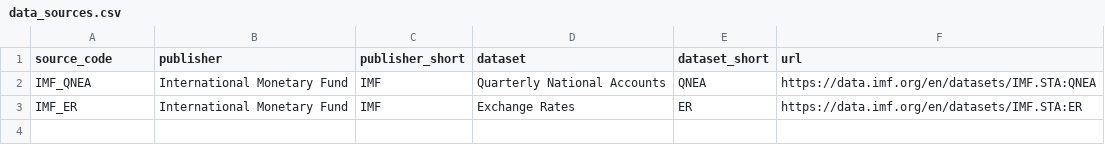
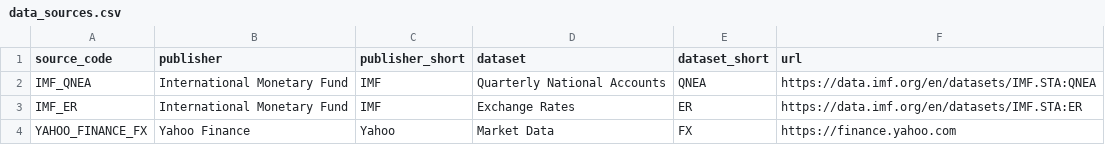
Before and after one commit to RileyAMartin/financial-news, a CSV file: dbt/seeds/data_sources.csv, drawn as a sheet.

Commit message:
Add source_code to FX tables and update dags

```diff
--- a/dbt/seeds/data_sources.csv
+++ b/dbt/seeds/data_sources.csv
@@ -3 +3,2 @@ IMF_QNEA,International Monetary Fund,IMF,Quarterly National Accounts,QNEA,https:
 IMF_ER,International Monetary Fund,IMF,Exchange Rates,ER,https://data.imf.org/en/datasets/IMF.STA:ER
+YAHOO_FINANCE_FX,Yahoo Finance,Yahoo,Market Data,FX, https://finance.yahoo.com
```
Also changed, not shown: 14 other files.
